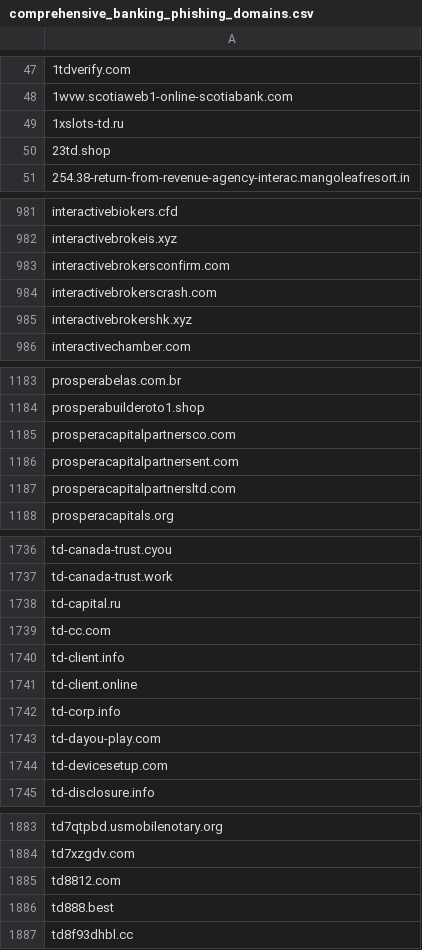
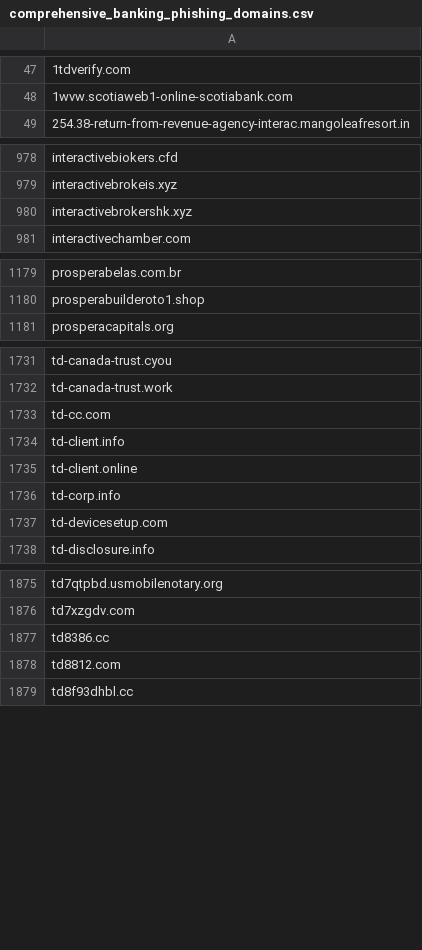
Before and after one commit to Phishcan/phishcan-data, a CSV file: api/banking/comprehensive_banking_phishing_domains.csv, drawn as a sheet; only a part is shown, gaps mark what is left out; removed rows and columns are numbered as before the commit, all else as after; the diff covers the shown part only; the diff names each change by its address in the sheet, - before the commit and + after, or states it on an @@ line.

Commit message:
Update phishing exports - 2026-08-05_20-23-54

```diff
--- a/api/banking/comprehensive_banking_phishing_domains.csv
+++ b/api/banking/comprehensive_banking_phishing_domains.csv
-row 49: 1xslots-td.ru
-row 50: 23td.shop
-row 983: interactivebrokersconfirm.com
-row 984: interactivebrokerscrash.com
-row 1185: prosperacapitalpartnersco.com
-row 1186: prosperacapitalpartnersent.com
-row 1187: prosperacapitalpartnersltd.com
-row 1738: td-capital.ru
-row 1743: td-dayou-play.com
+row 1877: td8386.cc
-row 1886: td888.best
```
Also changed, not shown: 10 added rows and 9 removed rows elsewhere in this file, api/government/comprehensive_government_phishing_domains.csv, api/utilities/comprehensive_utilities_phishing_domains.csv, 11 other files.
